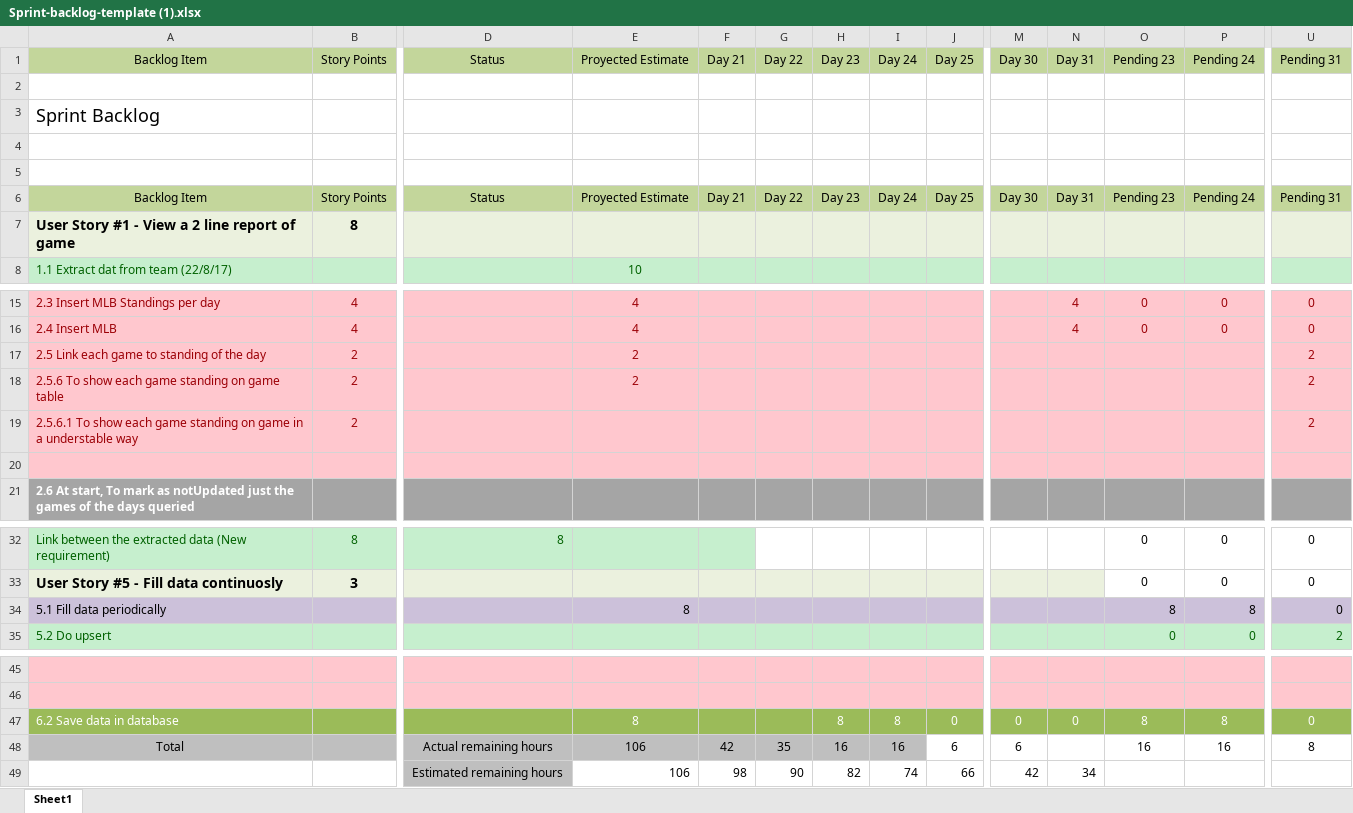
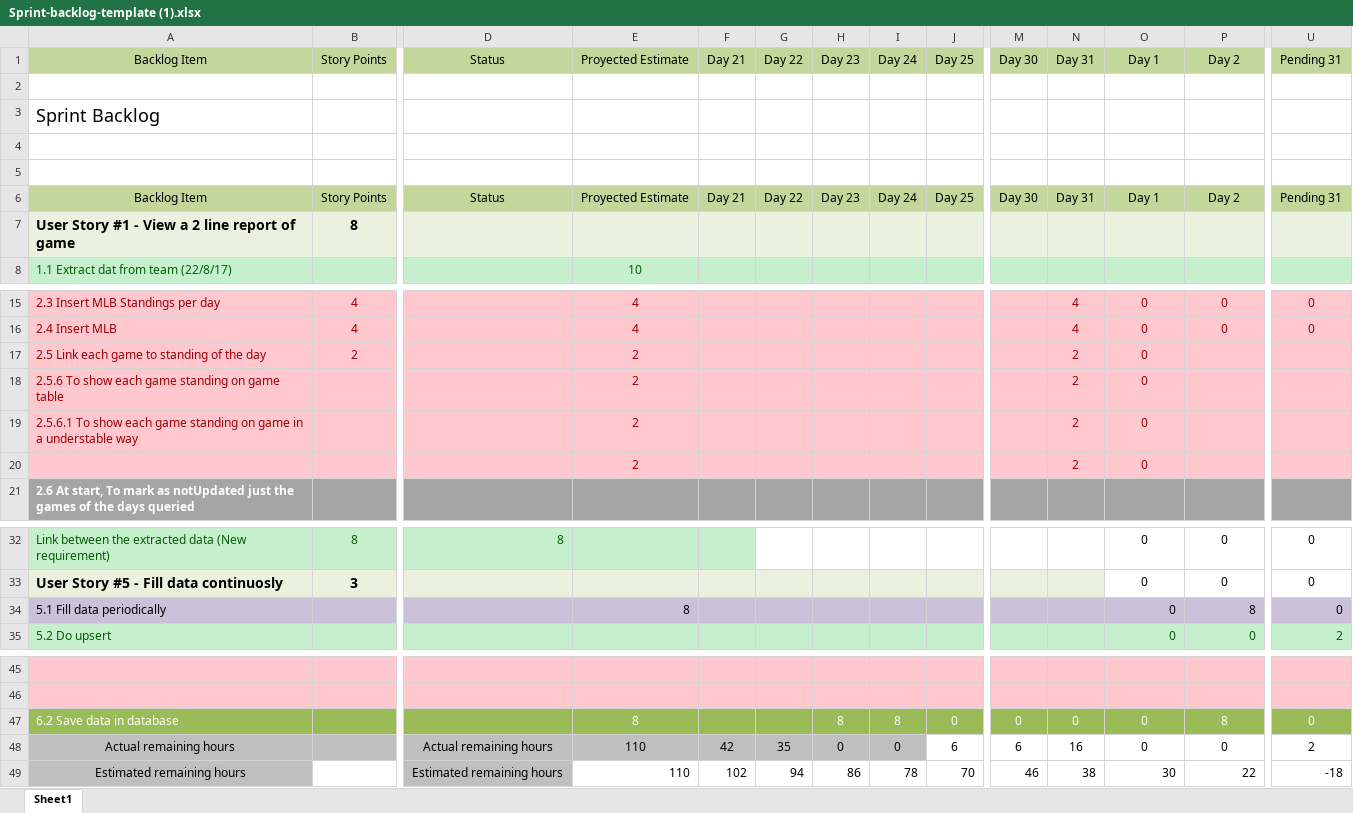
Before and after one commit to Luigig8per/Stats-MLB, an Excel workbook: Scrum/Proyect/Sprint-backlog-template (1).xlsx, sheet Sheet1, drawn as a sheet; only a part is shown, gaps mark what is left out; values as stored, in another font and other column widths than the file's, no borders; charts and pictures not drawn; removed rows and columns are numbered as before the commit, all else as after; rows hold the shown columns only; the diff names each change by its address in the sheet, - before the commit and + after, or states it on an @@ line.

Commit message:
Sprint ending

```diff
--- a/Scrum/Proyect/Sprint-backlog-template (1).xlsx (sheet Sheet1)
+++ b/Scrum/Proyect/Sprint-backlog-template (1).xlsx (sheet Sheet1)
-O1: Pending 23
+O1: Day 1
-P1: Pending 24
+P1: Day 2
-O6 (Day 1): Pending 23
+O6 (Day 1): Day 1
-P6 (Day 2): Pending 24
+P6 (Day 2): Day 2
-N17:N19 (Day 31): (empty)
+N17:N19 (Day 31): 2
-O17:O19 (Day 1): (empty)
+O17:O19 (Day 1): 0
-U17:U19 (Pending 31): 2
+U17:U19 (Pending 31): (empty)
-B18:B19 (Story Points): 2
+B18:B19 (Story Points): (empty)
-E19 (Proyected Estimate): (empty)
+E19 (Proyected Estimate): 2
-row 20: (empty)
+row 20:  |  |  | 2 |  |  |  |  |  |  | 2 | 0
-O34 (Day 1): 8
+O34 (Day 1): 0
-O47 (Day 1): 8
+O47 (Day 1): 0
-A48 (Backlog Item): Total
+A48 (Backlog Item): Actual remaining hours
-E48 (Proyected Estimate): 106
+E48 (Proyected Estimate): 110
-H48 (Day 23): 16
+H48 (Day 23): 0
-I48 (Day 24): 16
+I48 (Day 24): 0
-N48 (Day 31): (empty)
+N48 (Day 31): 16
-O48 (Day 1): 16
+O48 (Day 1): 0
-P48 (Day 2): 16
+P48 (Day 2): 0
-U48 (Pending 31): 8
+U48 (Pending 31): 2
-row 49:  |  | Estimated remaining hours | 106 | 98 | 90 | 82 | 74 | 66 | 42 | 34
+row 49: Estimated remaining hours |  | Estimated remaining hours | 110 | 102 | 94 | 86 | 78 | 70 | 46 | 38 | 30 | 22 | -18
```
Also changed, not shown: charts or pictures, 5 other files.
